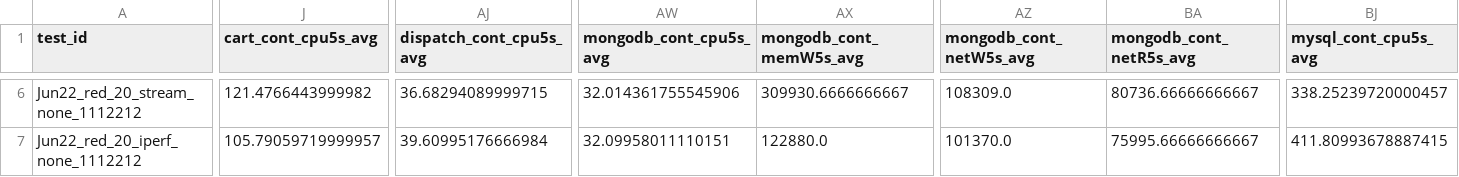
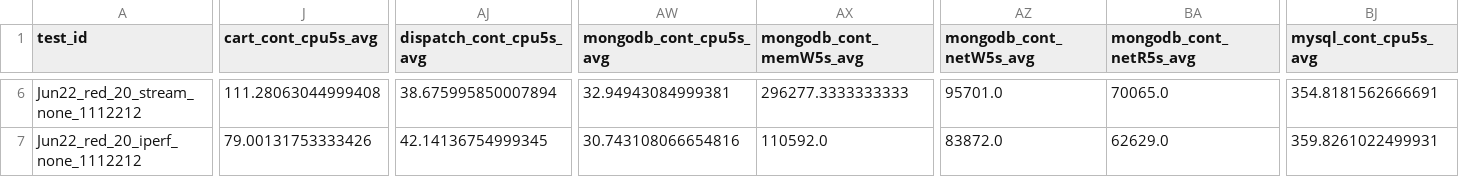
Before and after one commit to pengkang12/Adaptive_Microservice, a CSV file: training_data/bigtable.csv, drawn as a sheet; only a part is shown, gaps mark what is left out; the diff covers the shown part only; the diff names each change by its address in the sheet, - before the commit and + after, or states it on an @@ line.

```diff
--- a/training_data/bigtable.csv
+++ b/training_data/bigtable.csv
-J6 (cart_cont_cpu5s_avg): 121.4766443999982
+J6 (cart_cont_cpu5s_avg): 111.28063044999408
-AJ6 (dispatch_cont_cpu5s_avg): 36.68294089999715
+AJ6 (dispatch_cont_cpu5s_avg): 38.675995850007894
-AW6 (mongodb_cont_cpu5s_avg): 32.014361755545906
+AW6 (mongodb_cont_cpu5s_avg): 32.94943084999381
-AX6 (mongodb_cont_memW5s_avg): 309930.6666666667
+AX6 (mongodb_cont_memW5s_avg): 296277.3333333333
-AZ6 (mongodb_cont_netW5s_avg): 108309.0
+AZ6 (mongodb_cont_netW5s_avg): 95701.0
-BA6 (mongodb_cont_netR5s_avg): 80736.66666666667
+BA6 (mongodb_cont_netR5s_avg): 70065.0
-BJ6 (mysql_cont_cpu5s_avg): 338.25239720000457
+BJ6 (mysql_cont_cpu5s_avg): 354.8181562666691
-J7 (cart_cont_cpu5s_avg): 105.79059719999957
+J7 (cart_cont_cpu5s_avg): 79.00131753333426
-AJ7 (dispatch_cont_cpu5s_avg): 39.60995176666984
+AJ7 (dispatch_cont_cpu5s_avg): 42.14136754999345
-AW7 (mongodb_cont_cpu5s_avg): 32.09958011110151
+AW7 (mongodb_cont_cpu5s_avg): 30.743108066654816
-AX7 (mongodb_cont_memW5s_avg): 122880.0
+AX7 (mongodb_cont_memW5s_avg): 110592.0
-AZ7 (mongodb_cont_netW5s_avg): 101370.0
+AZ7 (mongodb_cont_netW5s_avg): 83872.0
-BA7 (mongodb_cont_netR5s_avg): 75995.66666666667
+BA7 (mongodb_cont_netR5s_avg): 62629.0
-BJ7 (mysql_cont_cpu5s_avg): 411.80993678887415
+BJ7 (mysql_cont_cpu5s_avg): 359.8261022499931
```
Also changed, not shown: 180 edited cells elsewhere in this file.
